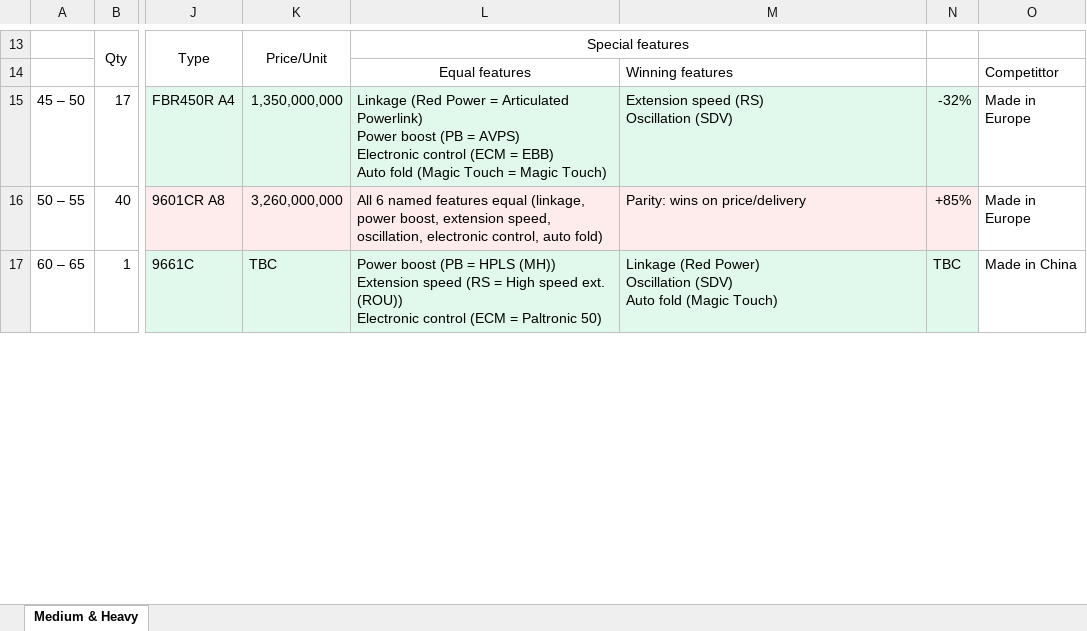
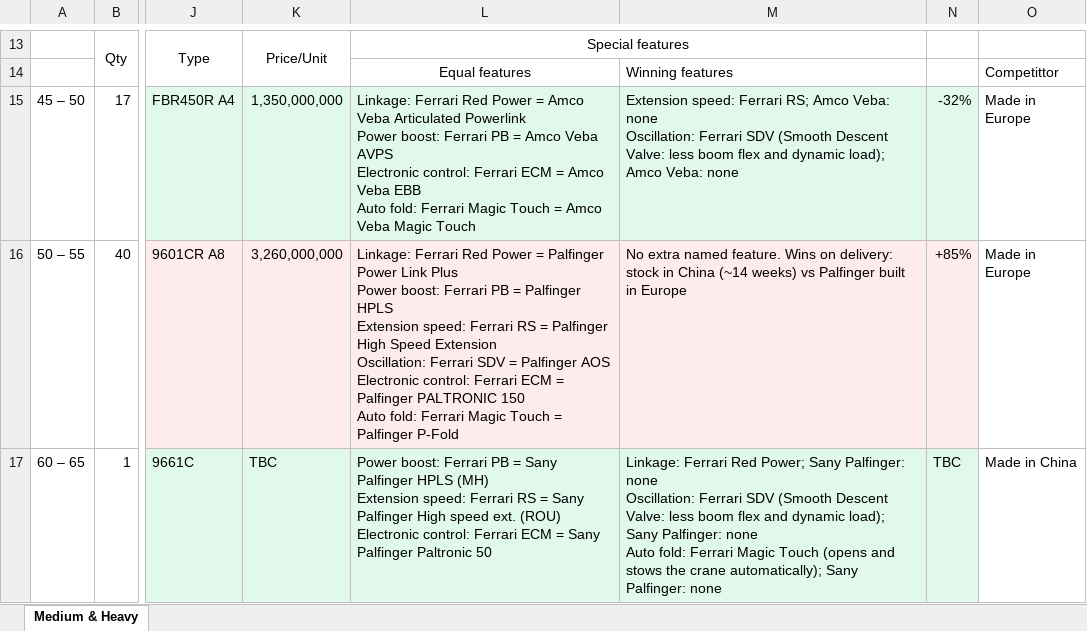
Before and after one commit to Godson7777/6month, an Excel workbook: nedp_deck/stp4p/Crane_STP_4P_Medium_Heavy.xlsx, sheet Medium & Heavy, drawn as a sheet; only a part is shown, gaps mark what is left out; values as stored, in another font and other column widths than the file's, no borders; ↵ is a line break in a cell; the diff covers the shown part only; the diff names each change by its address in the sheet, - before the commit and + after, or states it on an @@ line.

```diff
--- a/nedp_deck/stp4p/Crane_STP_4P_Medium_Heavy.xlsx (sheet Medium & Heavy)
+++ b/nedp_deck/stp4p/Crane_STP_4P_Medium_Heavy.xlsx (sheet Medium & Heavy)
-L15: Linkage (Red Power = Articulated Powerlink) ↵ Power boost (PB = AVPS) ↵ Electronic control (ECM = EBB) ↵ Auto fold (Magic Touch = Magic Touch)
+L15: Linkage: Ferrari Red Power = Amco Veba Articulated Powerlink ↵ Power boost: Ferrari PB = Amco Veba AVPS ↵ Electronic control: Ferrari ECM = Amco Veba EBB ↵ Auto fold: Ferrari Magic Touch = Amco Veba Magic Touch
-M15: Extension speed (RS) ↵ Oscillation (SDV)
+M15: Extension speed: Ferrari RS; Amco Veba: none ↵ Oscillation: Ferrari SDV (Smooth Descent Valve: less boom flex and dynamic load); Amco Veba: none
-L16: All 6 named features equal (linkage, power boost, extension speed, oscillation, electronic control, auto fold)
+L16: Linkage: Ferrari Red Power = Palfinger Power Link Plus ↵ Power boost: Ferrari PB = Palfinger HPLS ↵ Extension speed: Ferrari RS = Palfinger High Speed Extension ↵ Oscillation: Ferrari SDV = Palfinger AOS ↵ Electronic control: Ferrari ECM = Palfinger PALTRONIC 150 ↵ Auto fold: Ferrari Magic Touch = Palfinger P-Fold
-M16: Parity: wins on price/delivery
+M16: No extra named feature. Wins on delivery: stock in China (~14 weeks) vs Palfinger built in Europe
-L17: Power boost (PB = HPLS (MH)) ↵ Extension speed (RS = High speed ext. (ROU)) ↵ Electronic control (ECM = Paltronic 50)
+L17: Power boost: Ferrari PB = Sany Palfinger HPLS (MH) ↵ Extension speed: Ferrari RS = Sany Palfinger High speed ext. (ROU) ↵ Electronic control: Ferrari ECM = Sany Palfinger Paltronic 50
-M17: Linkage (Red Power) ↵ Oscillation (SDV) ↵ Auto fold (Magic Touch)
+M17: Linkage: Ferrari Red Power; Sany Palfinger: none ↵ Oscillation: Ferrari SDV (Smooth Descent Valve: less boom flex and dynamic load); Sany Palfinger: none ↵ Auto fold: Ferrari Magic Touch (opens and stows the crane automatically); Sany Palfinger: none
```
Also changed, not shown: 12 edited cells elsewhere in this sheet, 4 other files.
